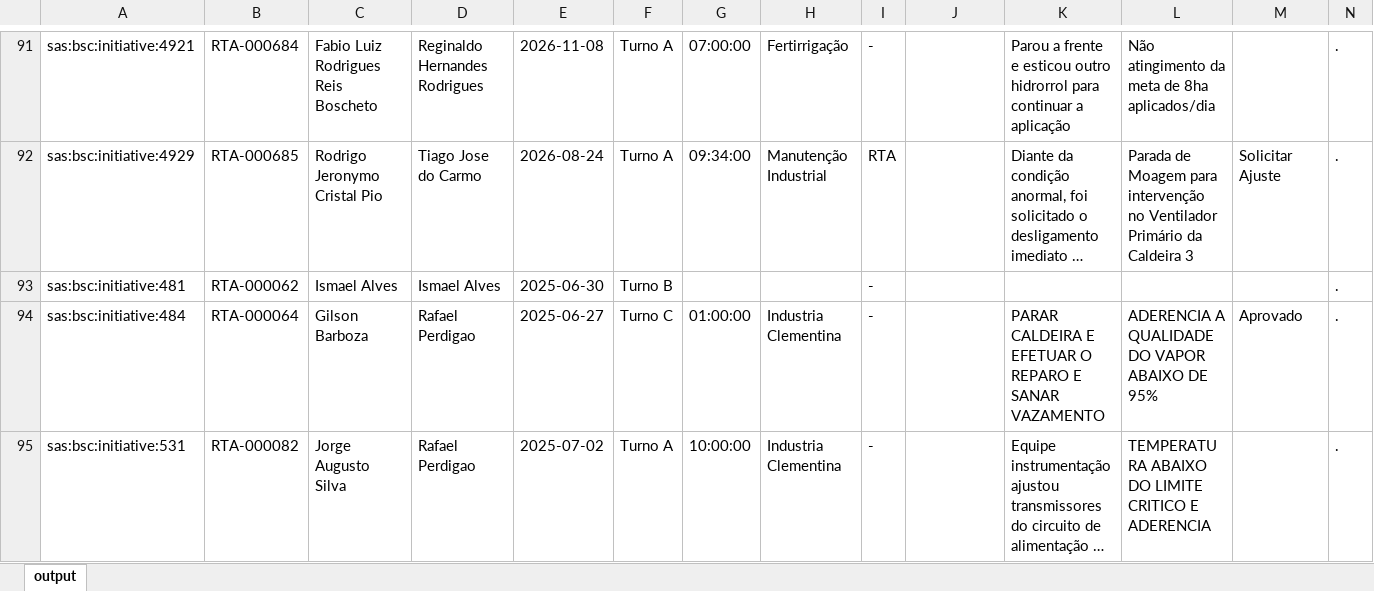
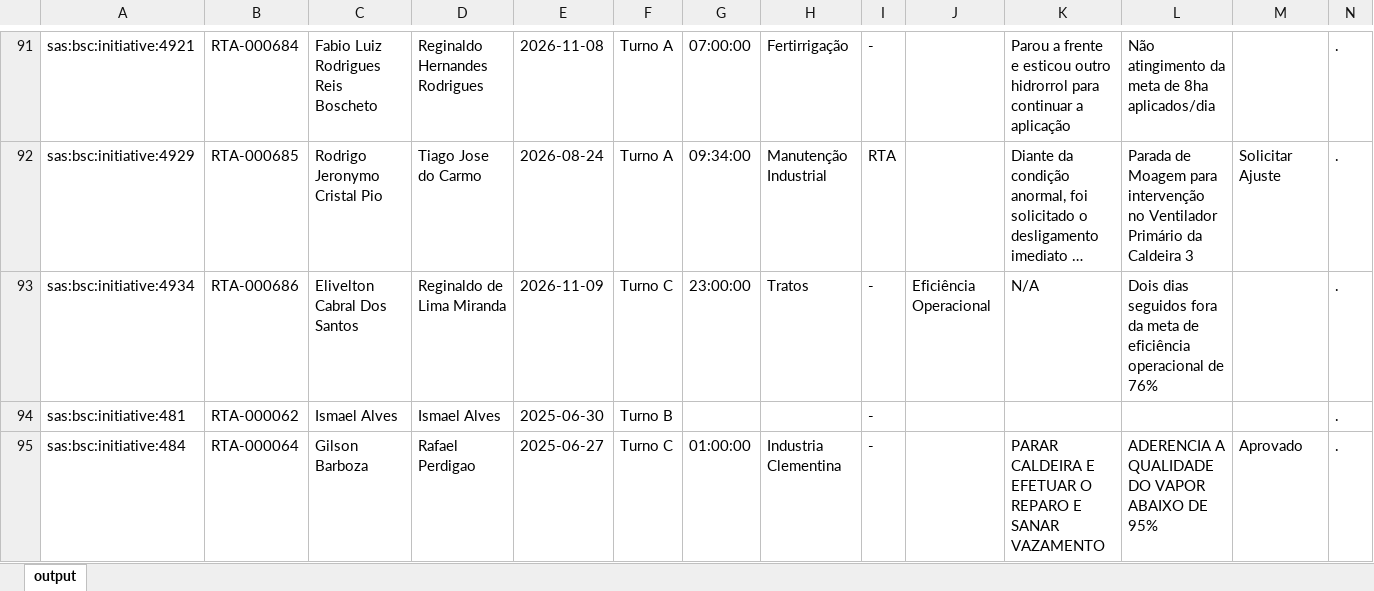
Before and after one commit to raulgribeiro/RTA-Dashboard, an Excel workbook: downloads/RTA_Unidade.xlsx, sheet output, drawn as a sheet; only a part is shown, gaps mark what is left out; the shorter side is filled out with more unchanged rows; long unchanged cells end in …; values as stored, in another font and other column widths than the file's, no borders; the diff names each change by its address in the sheet, - before the commit and + after, or states it on an @@ line.

```diff
--- a/downloads/RTA_Unidade.xlsx (sheet output)
+++ b/downloads/RTA_Unidade.xlsx (sheet output)
+row 93: sas:bsc:initiative:4934 | RTA-000686 | Elivelton Cabral Dos Santos | Reginaldo de Lima Miranda | 2026-11-09 | Turno C | 23:00:00 | Tratos | - | Eficiência Operacional | N/A | Dois dias seguidos fora da meta de eficiência operacional de 76% |  | .
```
Also changed, not shown: downloads/RTA_Dados.xlsx, 2 other files.
